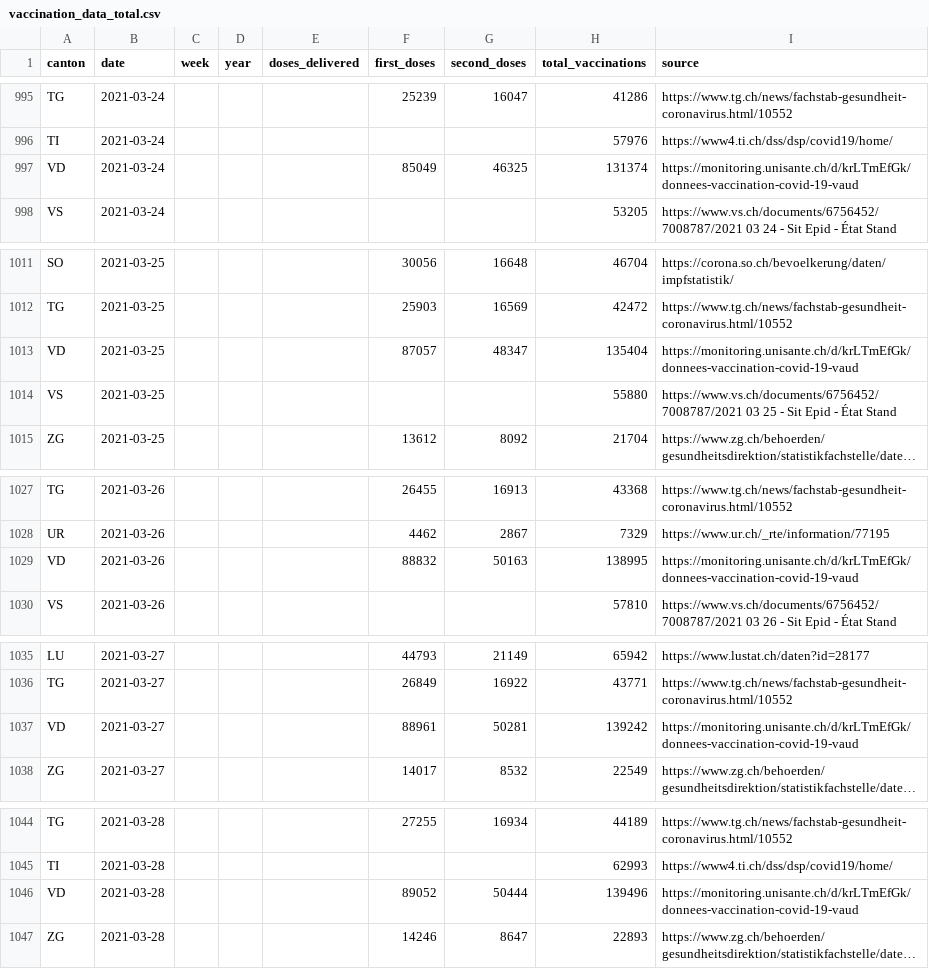
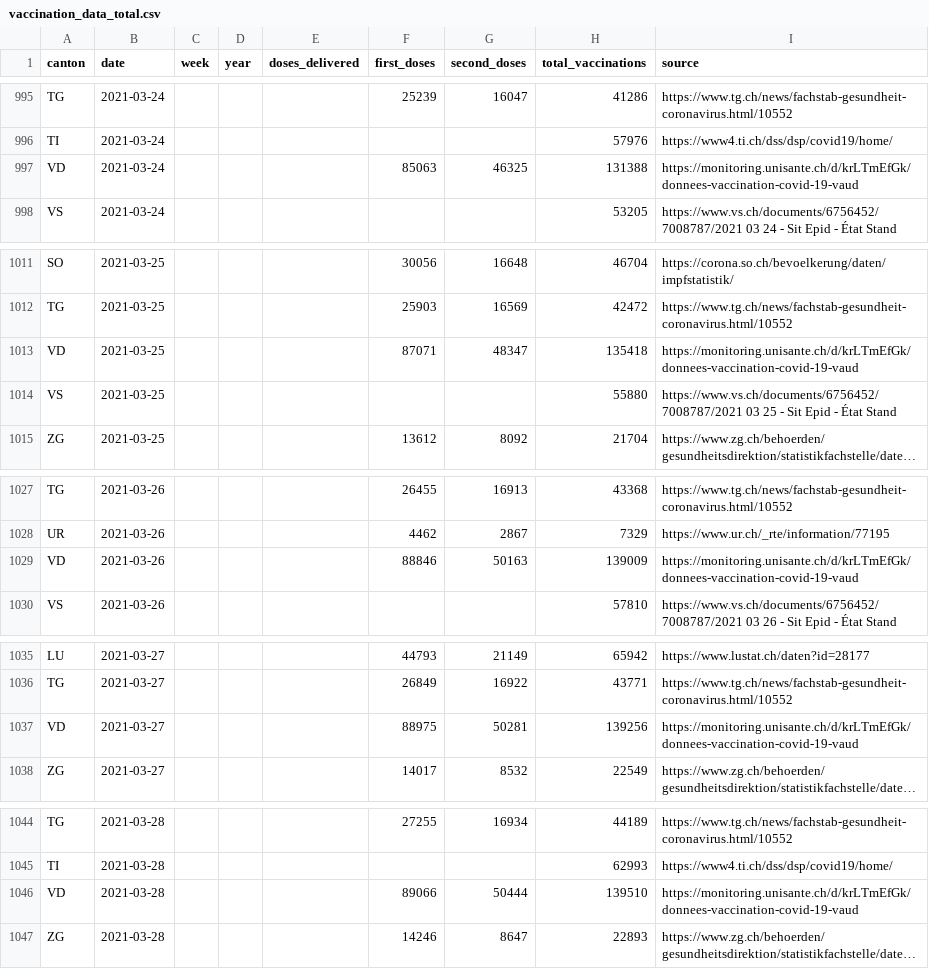
Before and after one commit to n0rdlicht/ch-vaccinations, a CSV file: data/vaccination_data_total.csv, drawn as a sheet; only a part is shown, gaps mark what is left out; long unchanged cells end in …; the diff covers the shown part only; the diff names each change by its address in the sheet, - before the commit and + after, or states it on an @@ line.

Commit message:
Automatic update of vaccination data

```diff
--- a/data/vaccination_data_total.csv
+++ b/data/vaccination_data_total.csv
-F997 (first_doses): 85049
+F997 (first_doses): 85063
-H997 (total_vaccinations): 131374
+H997 (total_vaccinations): 131388
-F1013 (first_doses): 87057
+F1013 (first_doses): 87071
-H1013 (total_vaccinations): 135404
+H1013 (total_vaccinations): 135418
-F1029 (first_doses): 88832
+F1029 (first_doses): 88846
-H1029 (total_vaccinations): 138995
+H1029 (total_vaccinations): 139009
-F1037 (first_doses): 88961
+F1037 (first_doses): 88975
-H1037 (total_vaccinations): 139242
+H1037 (total_vaccinations): 139256
-F1046 (first_doses): 89052
+F1046 (first_doses): 89066
-H1046 (total_vaccinations): 139496
+H1046 (total_vaccinations): 139510
```
Also changed, not shown: 2 edited cells elsewhere in this file, data/vaccinations_latest.csv, 1 other file.
